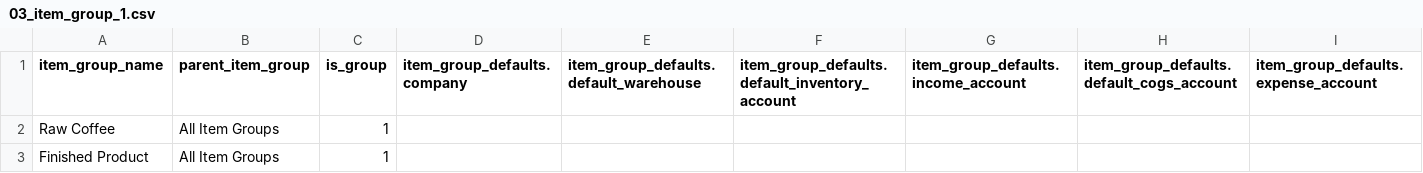
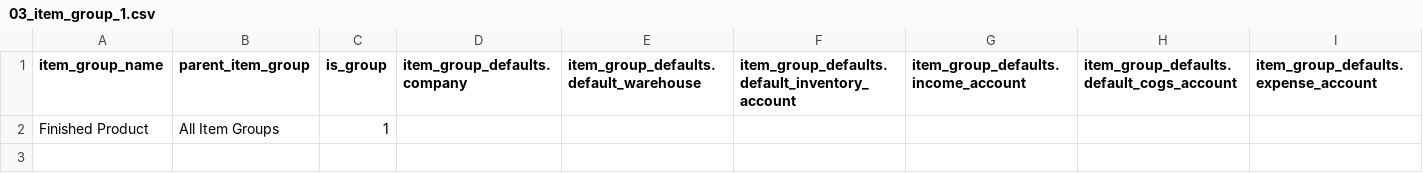
Before and after one commit to rionatty/coffee_addon, a CSV file: demo_import/03_item_group_1.csv, drawn as a sheet.

```diff
--- a/demo_import/03_item_group_1.csv
+++ b/demo_import/03_item_group_1.csv
@@ -1,3 +1,2 @@
 item_group_name,parent_item_group,is_group,item_group_defaults.company,item_group_defaults.default_warehouse,item_group_defaults.default_inventory_account,item_group_defaults.income_account,item_group_defaults.default_cogs_account,item_group_defaults.expense_account
-Raw Coffee,All Item Groups,1,,,,,,
 Finished Product,All Item Groups,1,,,,,,
```
Also changed, not shown: demo_import/03_item_group_2.csv, demo_import/import_order.csv, 3 other files.
